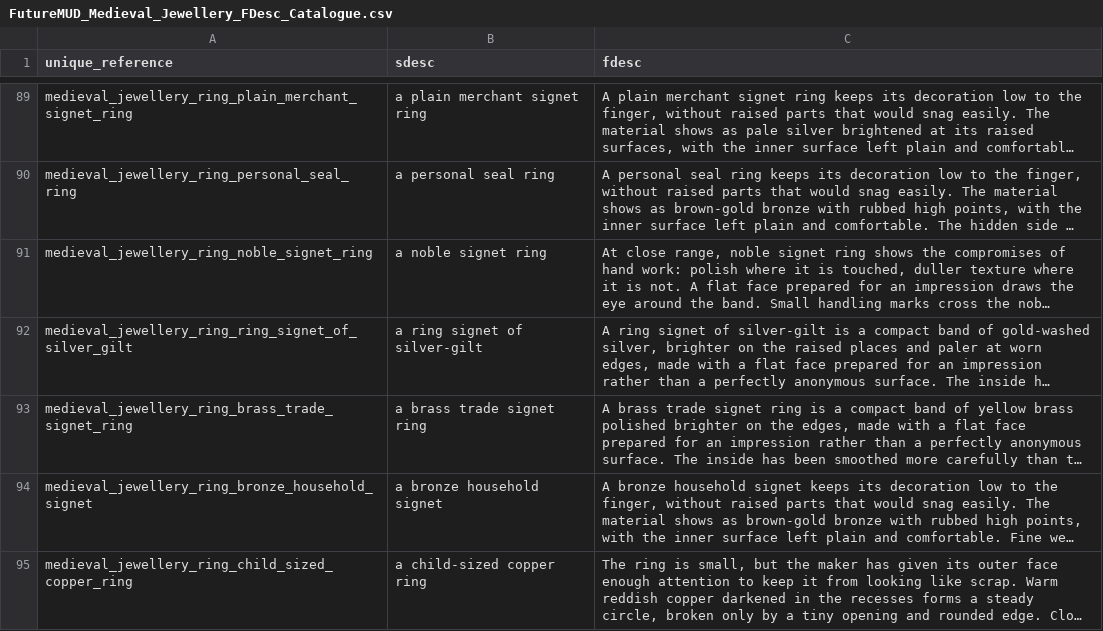
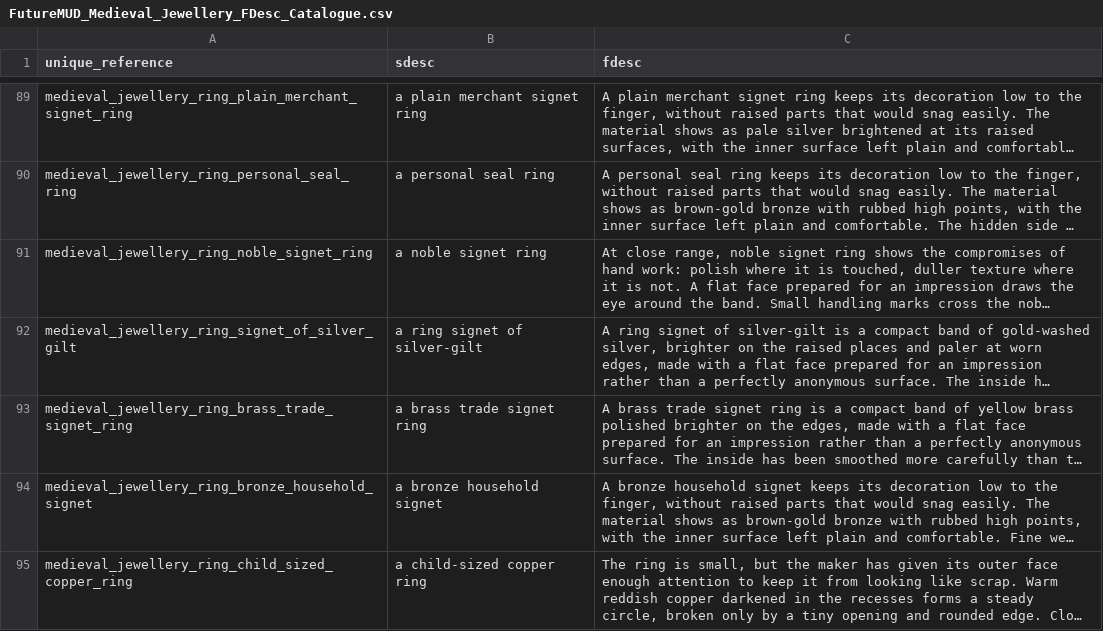
Before and after one commit to FutureMUD/FutureMUD, a CSV file: Design Documents/Seeding/FutureMUD_Medieval_Jewellery_FDesc_Catalogue.csv, drawn as a sheet; only a part is shown, gaps mark what is left out; long unchanged cells end in …; the diff names each change by its address in the sheet, - before the commit and + after, or states it on an @@ line.

```diff
--- a/Design Documents/Seeding/FutureMUD_Medieval_Jewellery_FDesc_Catalogue.csv
+++ b/Design Documents/Seeding/FutureMUD_Medieval_Jewellery_FDesc_Catalogue.csv
-A92 (unique_reference): medieval_jewellery_ring_ring_signet_of_silver_gilt
+A92 (unique_reference): medieval_jewellery_ring_signet_of_silver_gilt
```
Also changed, not shown: Design Documents/Seeding/FutureMUD_Medieval_Jewellery_Item_Catalogue_Full.csv, Design Documents/Seeding/FutureMUD_Medieval_Writing_Books_Documents_FDesc_Catalogue.csv, 38 other files.
